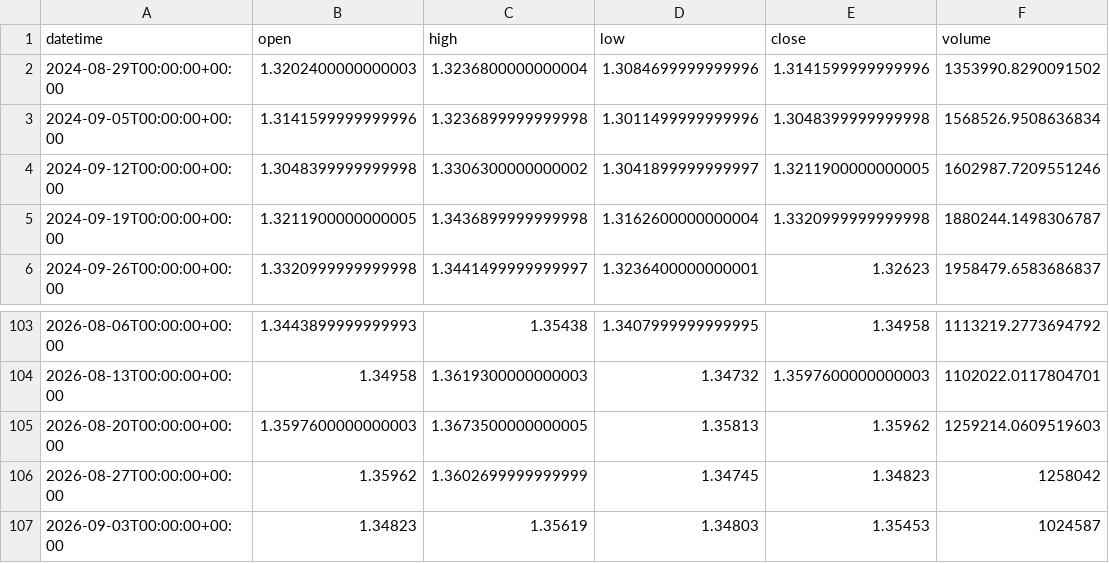
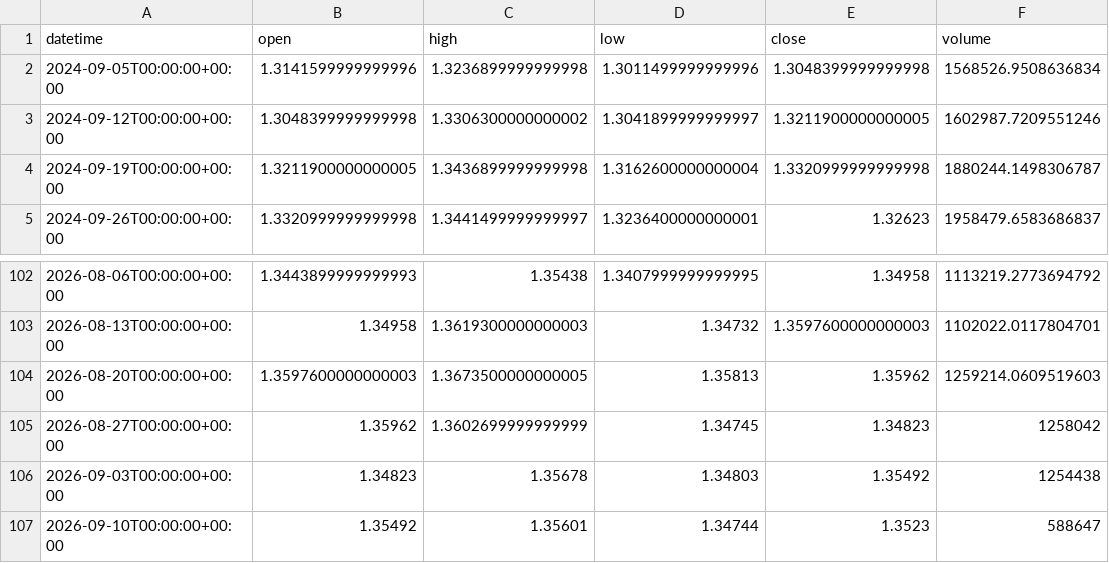
Before and after one commit to getdata-finance/gbpusd-1w-ohlcv-forex-historical-data, a CSV file: GBPUSD_1w.csv, drawn as a sheet; only a part is shown, gaps mark what is left out.

Commit message:
Update GBPUSD 1w OHLCV sample

```diff
--- a/GBPUSD_1w.csv
+++ b/GBPUSD_1w.csv
@@ -1,3 +1,2 @@
 datetime,open,high,low,close,volume
-2024-08-29T00:00:00+00:00,1.3202400000000003,1.3236800000000004,1.3084699999999996,1.3141599999999996,1353990.8290091502
 2024-09-05T00:00:00+00:00,1.3141599999999996,1.3236899999999998,1.3011499999999996,1.3048399999999998,1568526.9508636834
@@ -106,2 +105,3 @@ datetime,open,high,low,close,volume
 2026-08-27T00:00:00+00:00,1.35962,1.3602699999999999,1.34745,1.34823,1258042
-2026-09-03T00:00:00+00:00,1.34823,1.35619,1.34803,1.35453,1024587
+2026-09-03T00:00:00+00:00,1.34823,1.35678,1.34803,1.35492,1254438
+2026-09-10T00:00:00+00:00,1.35492,1.35601,1.34744,1.3523,588647
```
Also changed, not shown: 1 other file.
